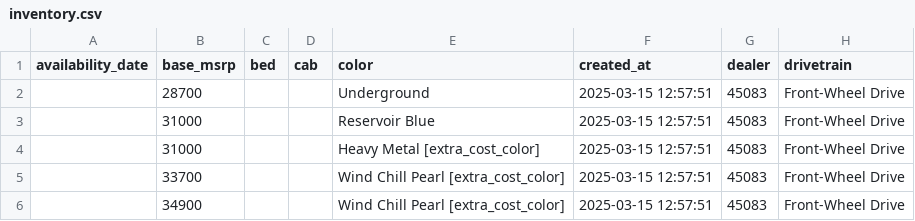
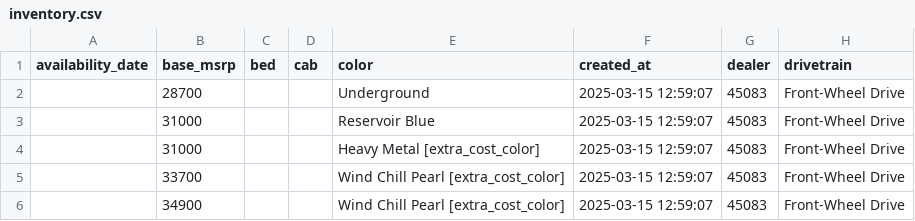
Before and after one commit to richteel/flatdata-vehicle-inventory, a CSV file: data/inventory.csv, drawn as a sheet; only a part is shown; the diff names each change by its address in the sheet, - before the commit and + after, or states it on an @@ line.

```diff
--- a/data/inventory.csv
+++ b/data/inventory.csv
-F2:F6 (created_at): 2025-03-15 12:57:51
+F2:F6 (created_at): 2025-03-15 12:59:07
```
Also changed, not shown: 1 other file.
